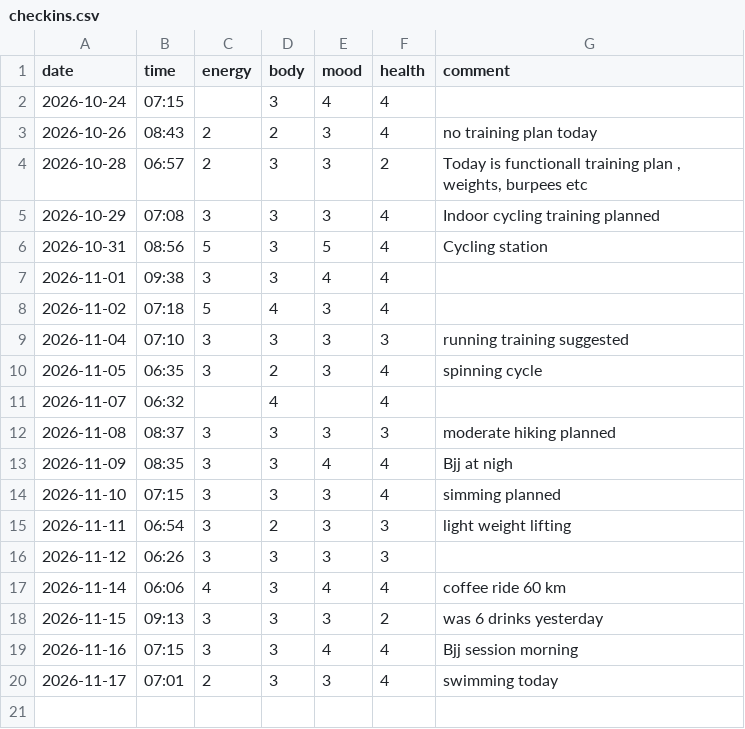
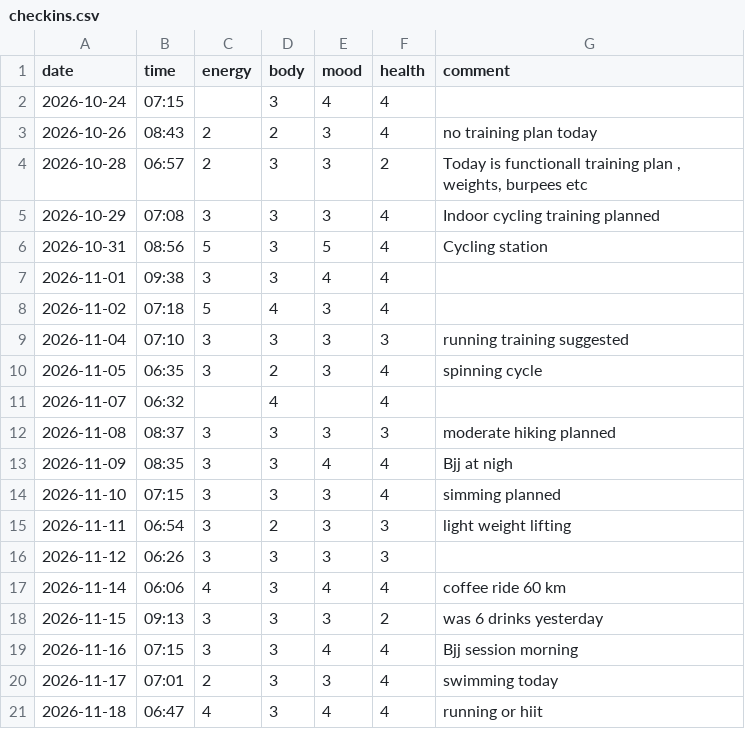
Before and after one commit to saidamir/training-advisor, a CSV file: data/checkins.csv, drawn as a sheet.

```diff
--- a/data/checkins.csv
+++ b/data/checkins.csv
@@ -20 +20,2 @@ date,time,energy,body,mood,health,comment
 2026-11-17,07:01,2,3,3,4,swimming today
+2026-11-18,06:47,4,3,4,4,running or hiit
```
